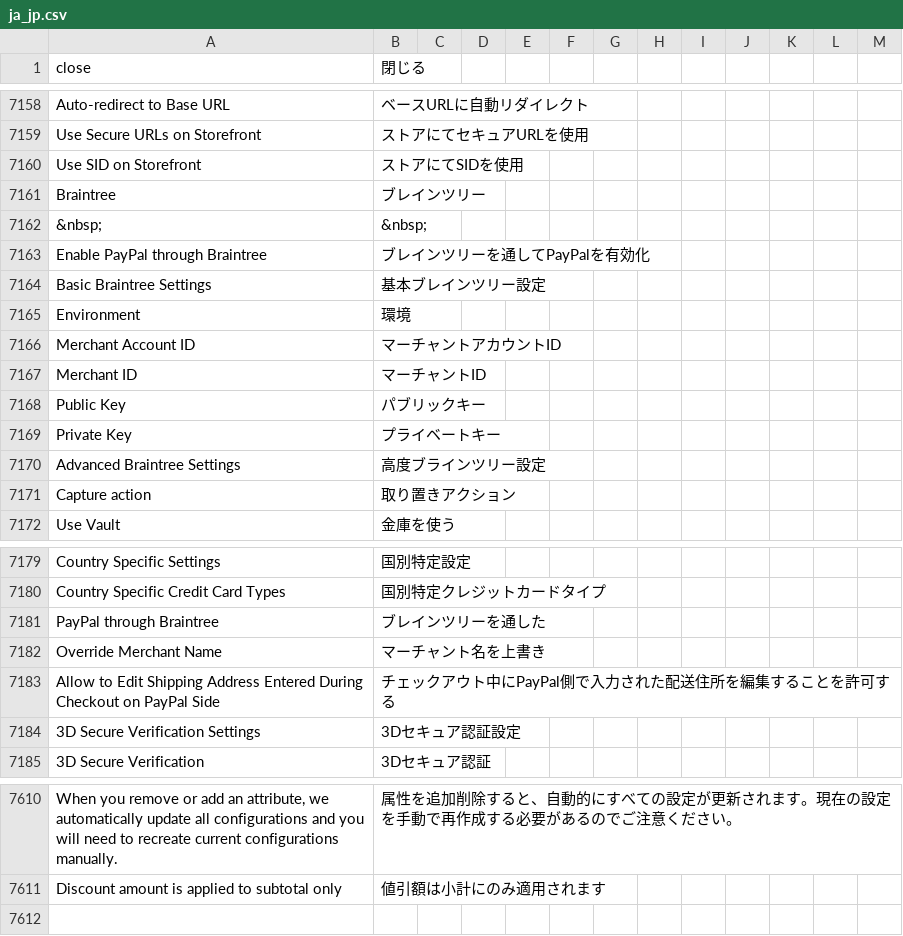
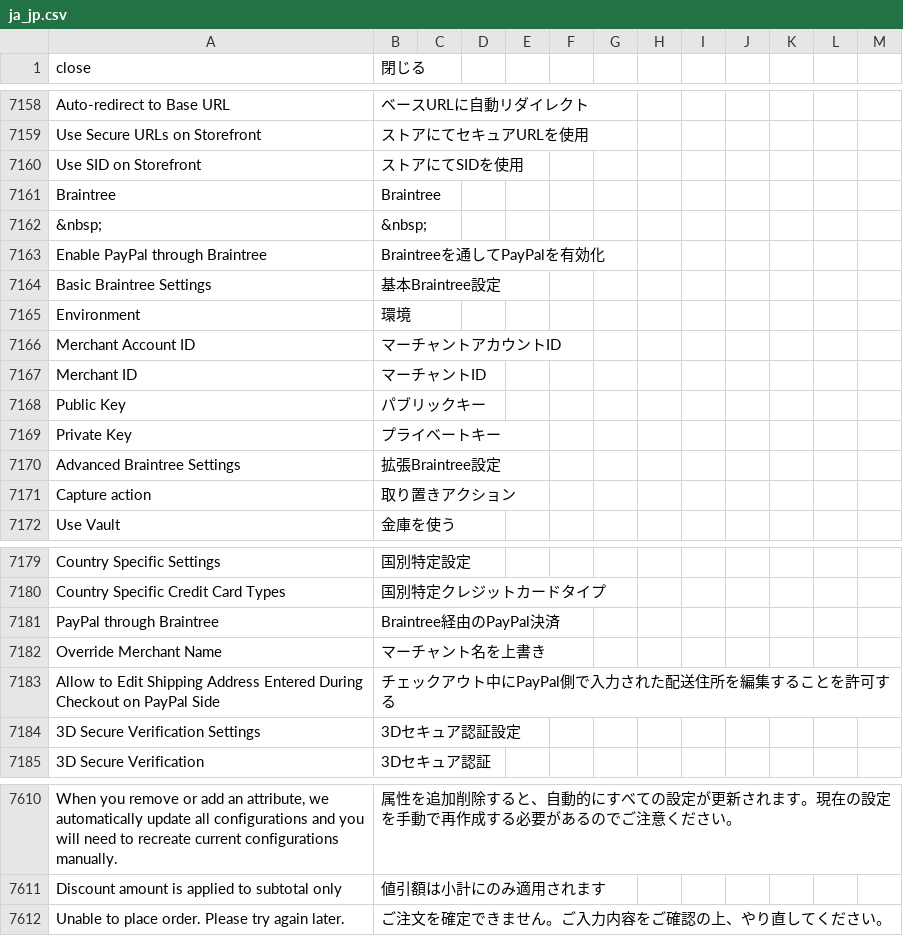
Before and after one commit to kohnaga/m2-japaneselocale, a CSV file: ja_jp.csv, drawn as a sheet; only a part is shown, gaps mark what is left out; the diff names each change by its address in the sheet, - before the commit and + after, or states it on an @@ line.

Commit message:
add entry

```diff
--- a/ja_jp.csv
+++ b/ja_jp.csv
-B7161 (閉じる): ブレインツリー
+B7161 (閉じる): Braintree
-B7163 (閉じる): ブレインツリーを通してPayPalを有効化
+B7163 (閉じる): Braintreeを通してPayPalを有効化
-B7164 (閉じる): 基本ブレインツリー設定
+B7164 (閉じる): 基本Braintree設定
-B7170 (閉じる): 高度ブラインツリー設定
+B7170 (閉じる): 拡張Braintree設定
-B7181 (閉じる): ブレインツリーを通した
+B7181 (閉じる): Braintree経由のPayPal決済
+row 7612: Unable to place order. Please try again later. | ご注文を確定できません。ご入力内容をご確認の上、やり直してください。
```
